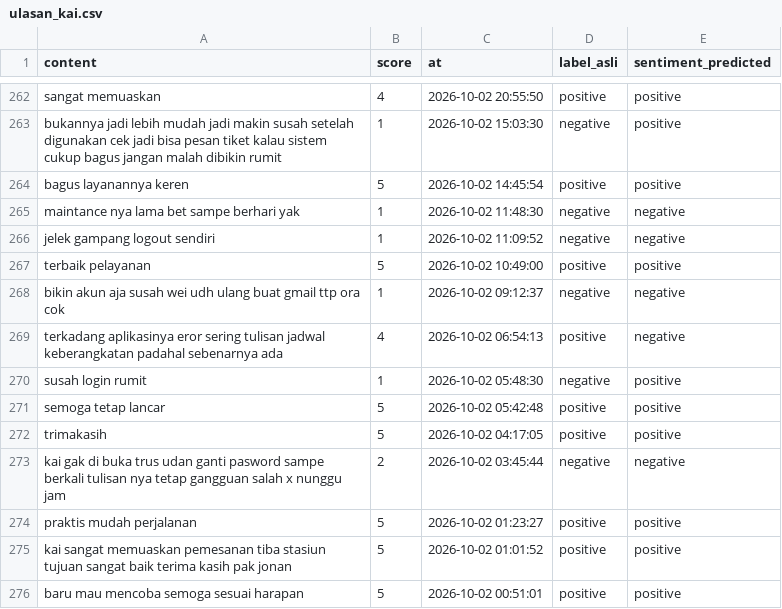
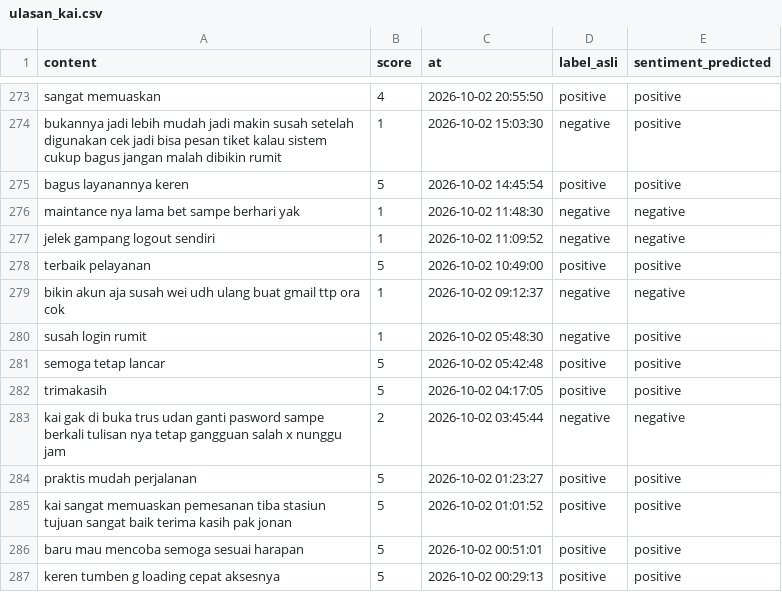
Before and after one commit to muzakky03/ambil_ulasan_kai, a CSV file: data/ulasan_kai.csv, drawn as a sheet; only a part is shown, gaps mark what is left out; the shorter side is filled out with more unchanged rows; the diff covers the shown part only.

```diff
--- a/data/ulasan_kai.csv
+++ b/data/ulasan_kai.csv
@@ -268,3 +279,2 @@ terbaik pelayanan,5,2026-10-02 10:49:00,positive,positive
 bikin akun aja susah wei udh ulang buat gmail ttp ora cok,1,2026-10-02 09:12:37,negative,negative
-terkadang aplikasinya eror sering tulisan jadwal keberangkatan padahal sebenarnya ada,4,2026-10-02 06:54:13,positive,negative
 susah login rumit,1,2026-10-02 05:48:30,negative,positive
```
Also changed, not shown: 11 added rows and 11 removed rows elsewhere in this file.
